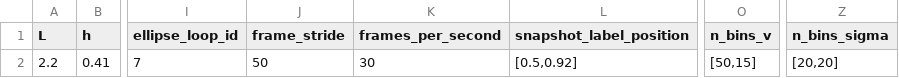
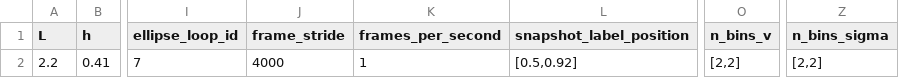
Before and after one commit to mcastel1/paper_ale, a CSV file: figures/figure_3/parameters.csv, drawn as a sheet; only a part is shown, gaps mark what is left out; the diff names each change by its address in the sheet, - before the commit and + after, or states it on an @@ line.

```diff
--- a/figures/figure_3/parameters.csv
+++ b/figures/figure_3/parameters.csv
-J2 (frame_stride): 50
+J2 (frame_stride): 4000
-K2 (frames_per_second): 30
+K2 (frames_per_second): 1
-O2 (n_bins_v): [50,15]
+O2 (n_bins_v): [2,2]
-Z2 (n_bins_sigma): [20,20]
+Z2 (n_bins_sigma): [2,2]
```
Also changed, not shown: 4 other files.
